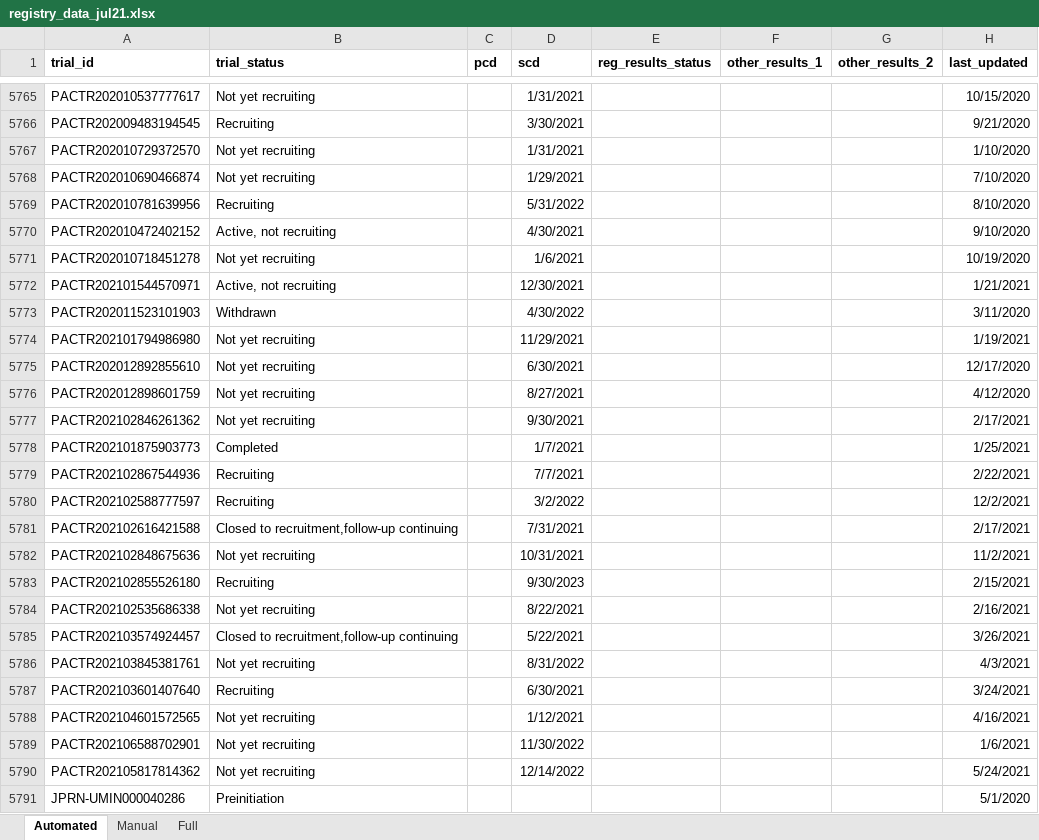
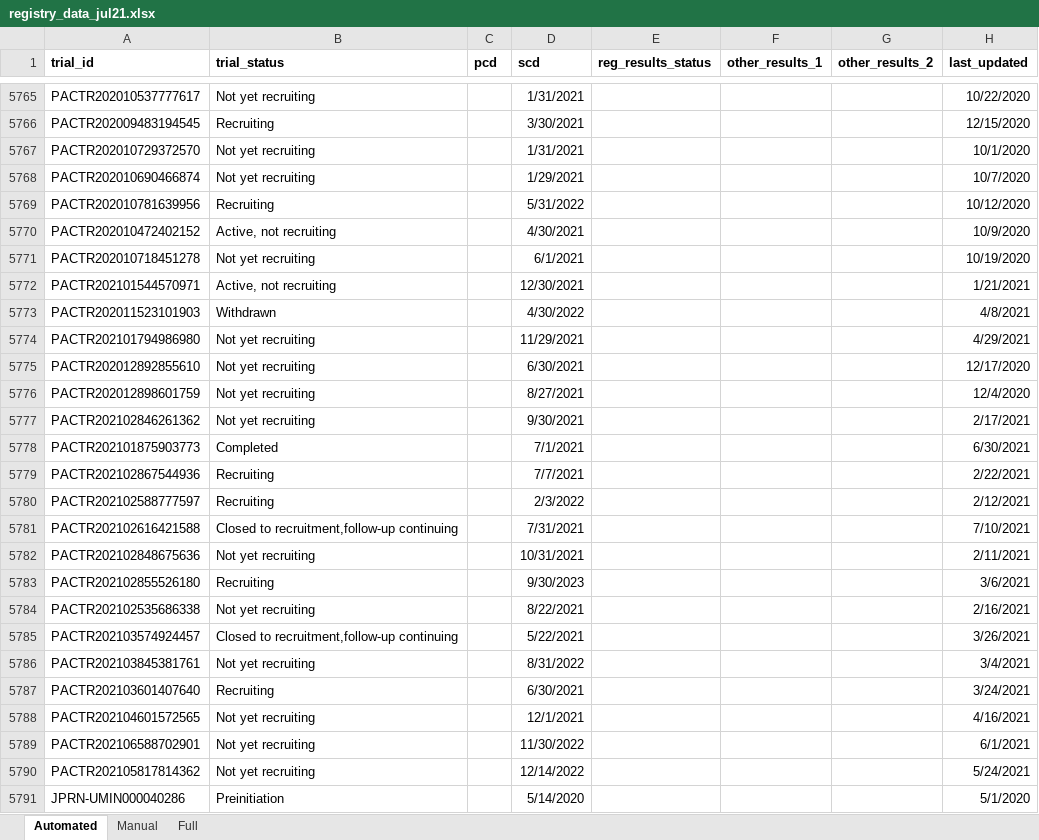
Before and after one commit to ebmdatalab/direcct-phase2-python, an Excel workbook: data/registry_data/registry_data_jul21.xlsx, sheet Automated, drawn as a sheet; only a part is shown, gaps mark what is left out; values as stored, in another font and other column widths than the file's, no borders; the diff covers the shown part only; the diff names each change by its address in the sheet, - before the commit and + after, or states it on an @@ line.

```diff
--- a/data/registry_data/registry_data_jul21.xlsx (sheet Automated)
+++ b/data/registry_data/registry_data_jul21.xlsx (sheet Automated)
-H5765 (last_updated): 10/15/2020
+H5765 (last_updated): 10/22/2020
-H5766 (last_updated): 9/21/2020
+H5766 (last_updated): 12/15/2020
-H5767 (last_updated): 1/10/2020
+H5767 (last_updated): 10/1/2020
-H5768 (last_updated): 7/10/2020
+H5768 (last_updated): 10/7/2020
-H5769 (last_updated): 8/10/2020
+H5769 (last_updated): 10/12/2020
-H5770 (last_updated): 9/10/2020
+H5770 (last_updated): 10/9/2020
-D5771 (scd): 1/6/2021
+D5771 (scd): 6/1/2021
-H5773 (last_updated): 3/11/2020
+H5773 (last_updated): 4/8/2021
-H5774 (last_updated): 1/19/2021
+H5774 (last_updated): 4/29/2021
-H5776 (last_updated): 4/12/2020
+H5776 (last_updated): 12/4/2020
-D5778 (scd): 1/7/2021
+D5778 (scd): 7/1/2021
-H5778 (last_updated): 1/25/2021
+H5778 (last_updated): 6/30/2021
-D5780 (scd): 3/2/2022
+D5780 (scd): 2/3/2022
-H5780 (last_updated): 12/2/2021
+H5780 (last_updated): 2/12/2021
-H5781 (last_updated): 2/17/2021
+H5781 (last_updated): 7/10/2021
-H5782 (last_updated): 11/2/2021
+H5782 (last_updated): 2/11/2021
-H5783 (last_updated): 2/15/2021
+H5783 (last_updated): 3/6/2021
-H5786 (last_updated): 4/3/2021
+H5786 (last_updated): 3/4/2021
-D5788 (scd): 1/12/2021
+D5788 (scd): 12/1/2021
-H5789 (last_updated): 1/6/2021
+H5789 (last_updated): 6/1/2021
-D5791 (scd): (empty)
+D5791 (scd): 5/14/2020
```
Also changed, not shown: 66 edited cells elsewhere in this sheet, sheet Full, 13 other files.
